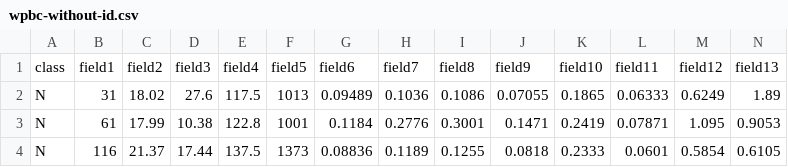
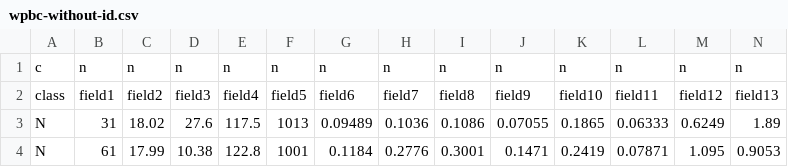
Before and after one commit to ippossebon/random-forests, a CSV file: data/wpbc-without-id.csv, drawn as a sheet; only a part is shown; the shorter side is filled out with more unchanged rows; rows hold the shown columns only; the diff names each change by its address in the sheet, - before the commit and + after, or states it on an @@ line.

```diff
--- a/data/wpbc-without-id.csv
+++ b/data/wpbc-without-id.csv
+row 1: c | n | n | n | n | n | n | n | n | n | n | n | n | n
```
Also changed, not shown: data/breast-cancer-without-id.csv, data/buys-computer.csv, 4 other files.
